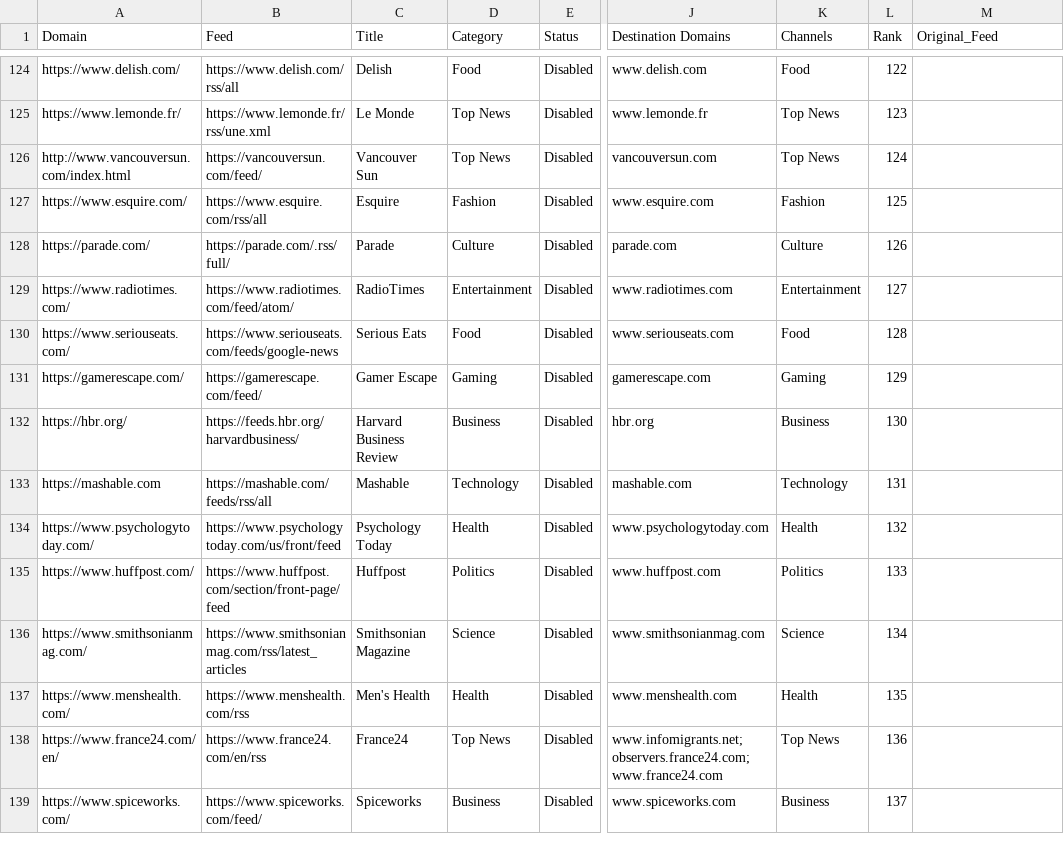
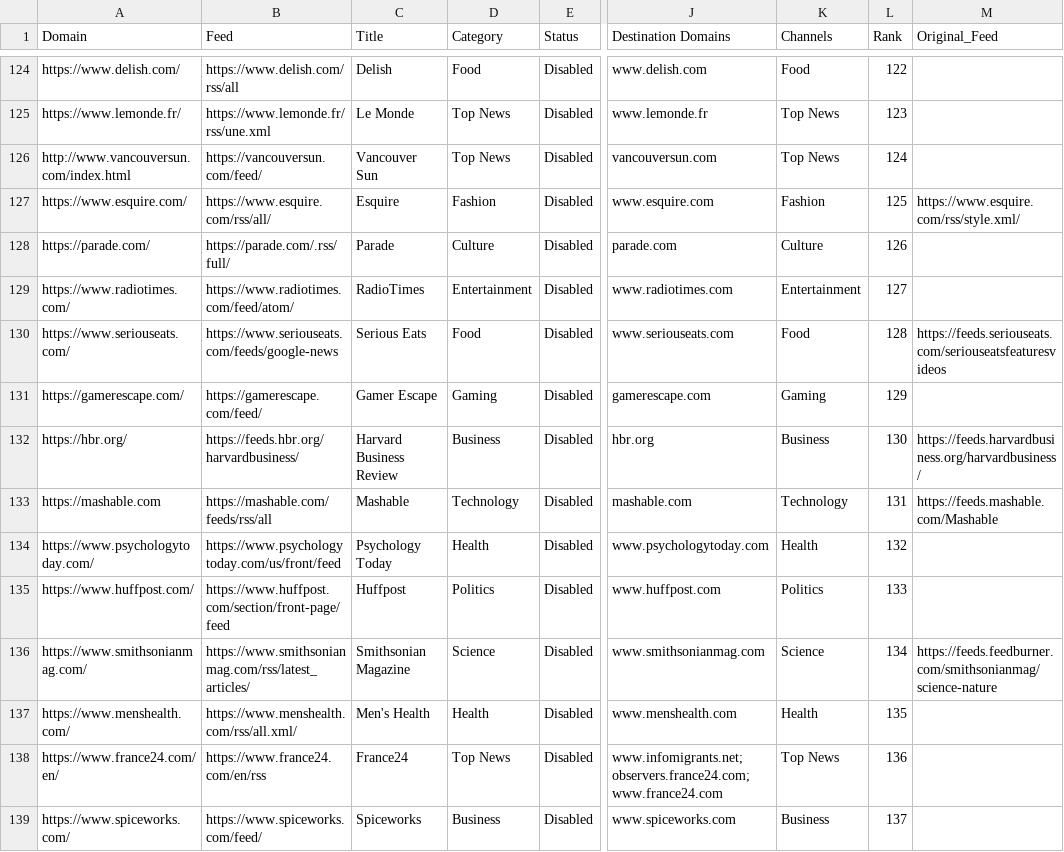
Before and after one commit to seanpm2001/news-aggregator, a CSV file: sources.en_CA.csv, drawn as a sheet; only a part is shown, gaps mark what is left out; the diff covers the shown part only; the diff names each change by its address in the sheet, - before the commit and + after, or states it on an @@ line.

```diff
--- a/sources.en_CA.csv
+++ b/sources.en_CA.csv
-B127 (Feed): https://www.esquire.com/rss/all
+B127 (Feed): https://www.esquire.com/rss/all/
-M127 (Original_Feed): (empty)
+M127 (Original_Feed): https://www.esquire.com/rss/style.xml/
-M130 (Original_Feed): (empty)
+M130 (Original_Feed): https://feeds.seriouseats.com/seriouseatsfeaturesvideos
-M132 (Original_Feed): (empty)
+M132 (Original_Feed): https://feeds.harvardbusiness.org/harvardbusiness/
-M133 (Original_Feed): (empty)
+M133 (Original_Feed): https://feeds.mashable.com/Mashable
-B136 (Feed): https://www.smithsonianmag.com/rss/latest_articles
+B136 (Feed): https://www.smithsonianmag.com/rss/latest_articles/
-M136 (Original_Feed): (empty)
+M136 (Original_Feed): https://feeds.feedburner.com/smithsonianmag/science-nature
-B137 (Feed): https://www.menshealth.com/rss
+B137 (Feed): https://www.menshealth.com/rss/all.xml/
```
Also changed, not shown: 40 edited cells elsewhere in this file, sources.en_UK.csv, sources.en_US.csv, 4 other files.
